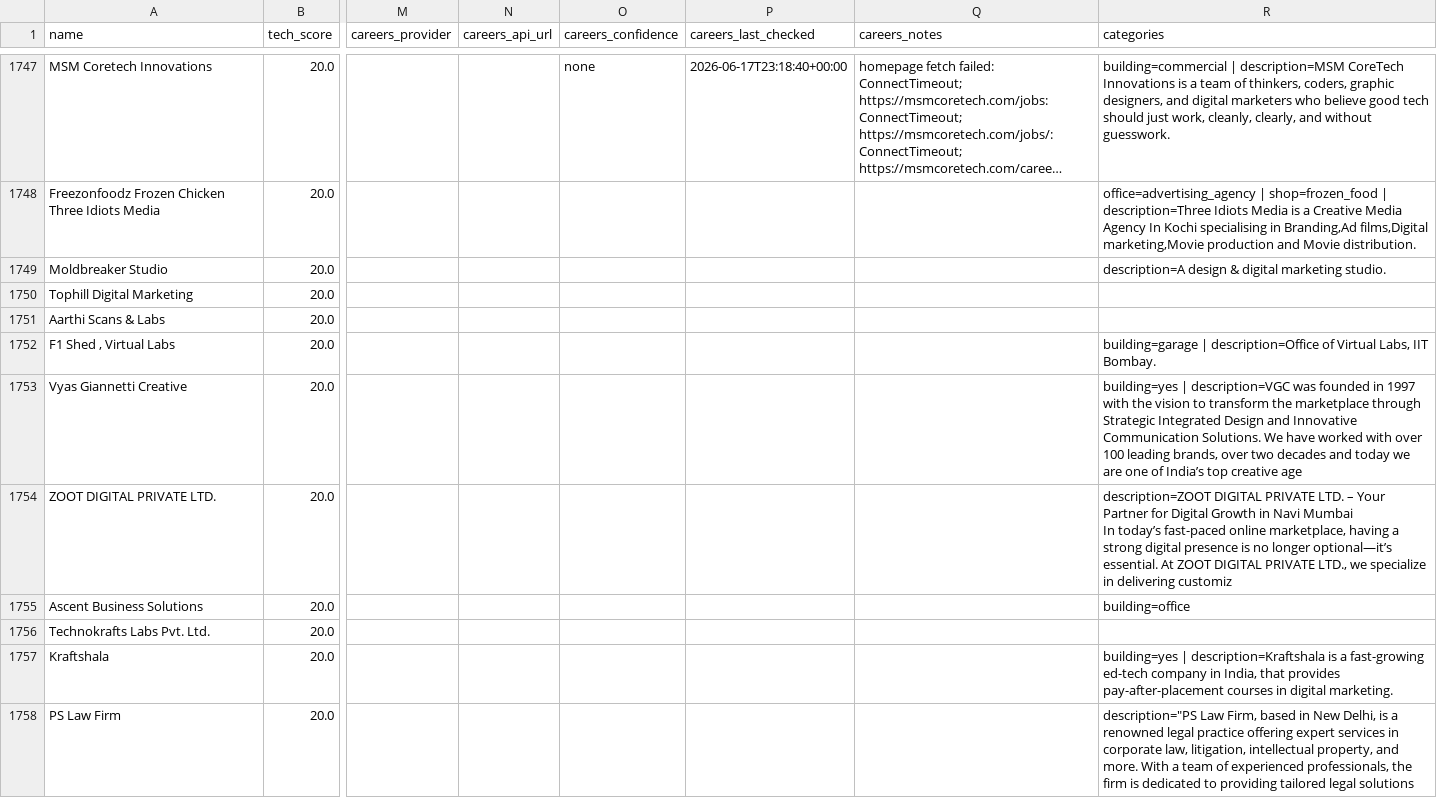
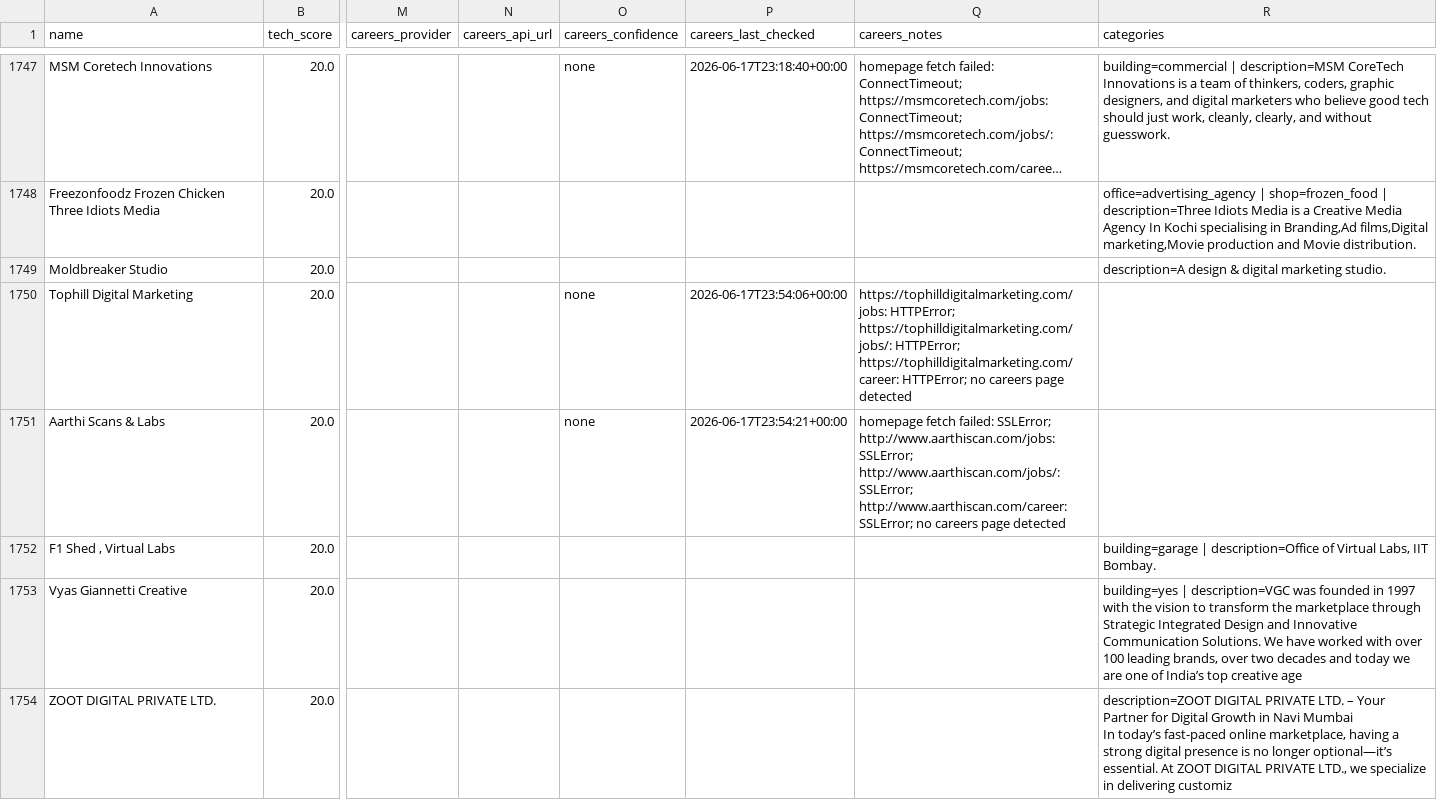
Before and after one commit to AkashKumar7902/india-tech-company-finder, a CSV file: results/india_tech_companies.csv, drawn as a sheet; only a part is shown, gaps mark what is left out; the shorter side is filled out with more unchanged rows; long unchanged cells end in …; the diff names each change by its address in the sheet, - before the commit and + after, or states it on an @@ line.

```diff
--- a/results/india_tech_companies.csv
+++ b/results/india_tech_companies.csv
-O1750:O1751 (careers_confidence): (empty)
+O1750:O1751 (careers_confidence): none
-P1750 (careers_last_checked): (empty)
+P1750 (careers_last_checked): 2026-06-17T23:54:06+00:00
-Q1750 (careers_notes): (empty)
+Q1750 (careers_notes): https://tophilldigitalmarketing.com/jobs: HTTPError; https://tophilldigitalmarketing.com/jobs/: HTTPError; https://tophilldigitalmarketing.com/career: HTTPError; no careers page detected
-P1751 (careers_last_checked): (empty)
+P1751 (careers_last_checked): 2026-06-17T23:54:21+00:00
-Q1751 (careers_notes): (empty)
+Q1751 (careers_notes): homepage fetch failed: SSLError; http://www.aarthiscan.com/jobs: SSLError; http://www.aarthiscan.com/jobs/: SSLError; http://www.aarthiscan.com/career: SSLError; no careers page detected
```
Also changed, not shown: 1 other file.
